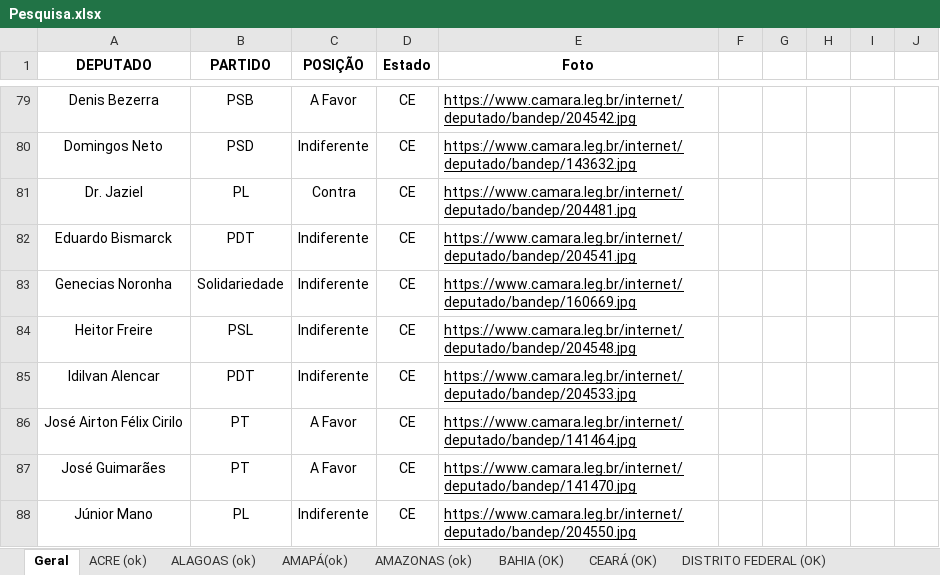
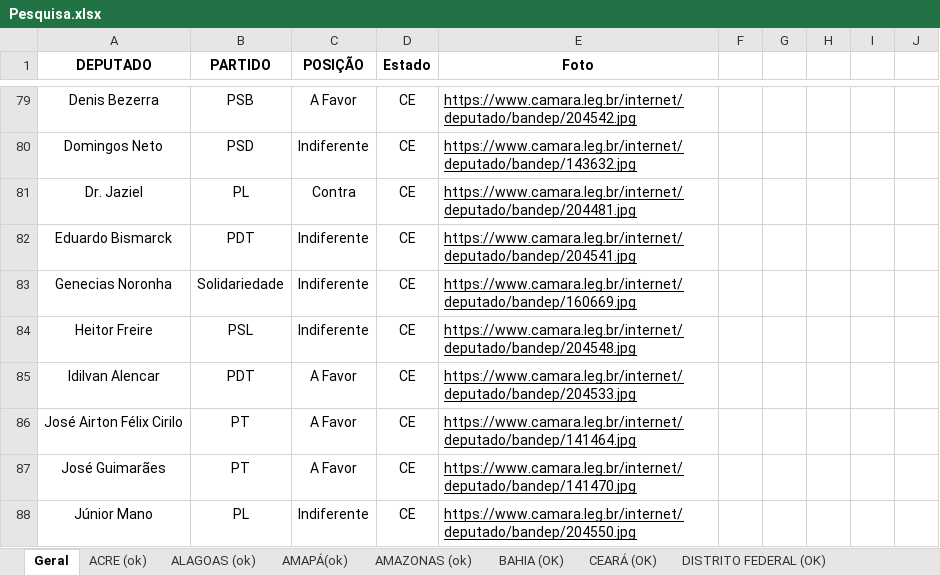
Before and after one commit to movimentonossobrasil/painel-do-impeachment, an Excel workbook: data/Pesquisa.xlsx, sheet Geral, drawn as a sheet; only a part is shown, gaps mark what is left out; values as stored, in another font and other column widths than the file's, no borders; charts and pictures not drawn; the diff covers the shown part only; the diff names each change by its address in the sheet, - before the commit and + after, or states it on an @@ line.

Commit message:
Add files via upload

```diff
--- a/data/Pesquisa.xlsx (sheet Geral)
+++ b/data/Pesquisa.xlsx (sheet Geral)
-C85 (POSIÇÃO): Indiferente
+C85 (POSIÇÃO): A Favor
```
Also changed, not shown: 14 edited cells elsewhere in this sheet.
